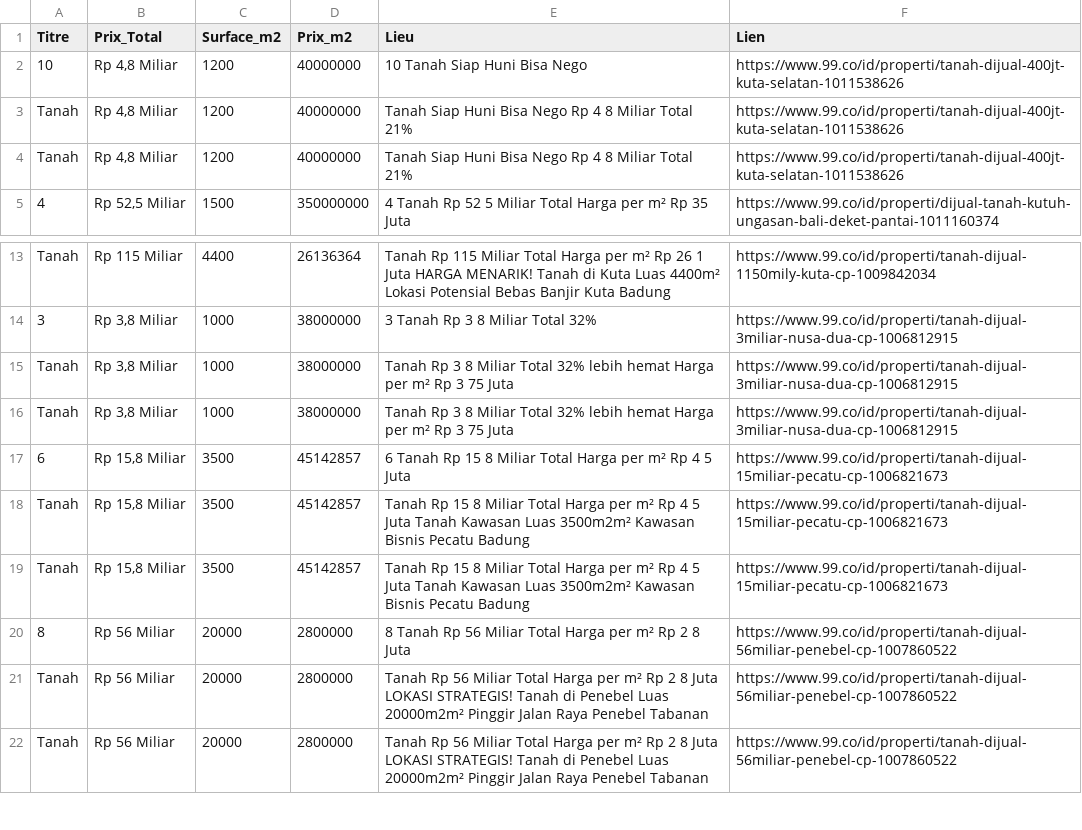
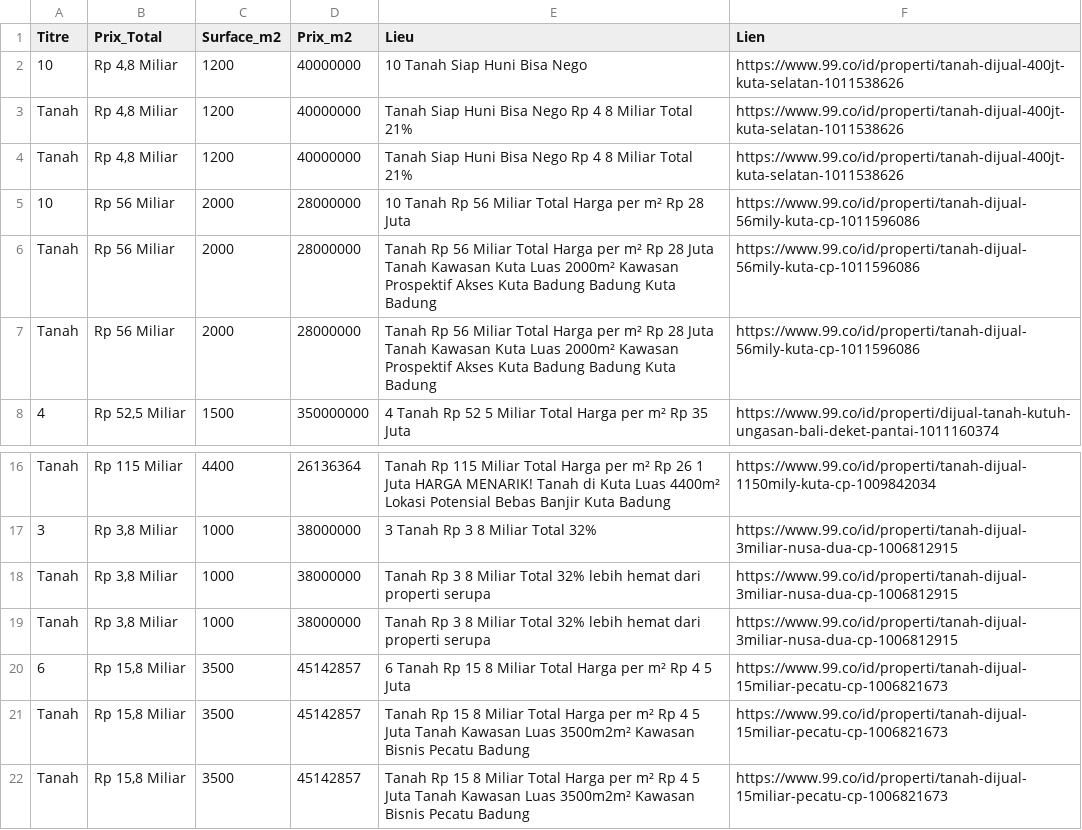
Before and after one commit to pedro432143219-prog/99co-scraper, a CSV file: resultats.csv, drawn as a sheet; only a part is shown, gaps mark what is left out; the shorter side is filled out with more unchanged rows.

```diff
--- a/resultats.csv
+++ b/resultats.csv
@@ -4,2 +4,5 @@ Tanah,"Rp 4,8 Miliar",1200,40000000,Tanah Siap Huni Bisa Nego Rp 4 8 Miliar Tota
 Tanah,"Rp 4,8 Miliar",1200,40000000,Tanah Siap Huni Bisa Nego Rp 4 8 Miliar Total 21%,https://www.99.co/id/properti/tanah-dijual-400jt-kuta-selatan-1011538626
+10,Rp 56 Miliar,2000,28000000,10  Tanah Rp 56 Miliar Total Harga per m² Rp 28 Juta,https://www.99.co/id/properti/tanah-dijual-56mily-kuta-cp-1011596086
+Tanah,Rp 56 Miliar,2000,28000000,Tanah Rp 56 Miliar Total Harga per m² Rp 28 Juta Tanah Kawasan Kuta  Luas 2000m²  Kawasan Prospektif  Akses Kuta  Badung  Badung Kuta  Badung,https://www.99.co/id/properti/tanah-dijual-56mily-kuta-cp-1011596086
+Tanah,Rp 56 Miliar,2000,28000000,Tanah Rp 56 Miliar Total Harga per m² Rp 28 Juta Tanah Kawasan Kuta  Luas 2000m²  Kawasan Prospektif  Akses Kuta  Badung  Badung Kuta  Badung,https://www.99.co/id/properti/tanah-dijual-56mily-kuta-cp-1011596086
 4,"Rp 52,5 Miliar",1500,350000000,4  Tanah Rp 52 5 Miliar Total Harga per m² Rp 35 Juta,https://www.99.co/id/properti/dijual-tanah-kutuh-ungasan-bali-deket-pantai-1011160374
@@ -14,4 +17,4 @@ Tanah,Rp 115 Miliar,4400,26136364,Tanah Rp 115 Miliar Total Harga per m² Rp 26
 3,"Rp 3,8 Miliar",1000,38000000,3  Tanah Rp 3 8 Miliar Total 32%,https://www.99.co/id/properti/tanah-dijual-3miliar-nusa-dua-cp-1006812915
-Tanah,"Rp 3,8 Miliar",1000,38000000,Tanah Rp 3 8 Miliar Total 32% lebih hemat Harga per m² Rp 3 75 Juta,https://www.99.co/id/properti/tanah-dijual-3miliar-nusa-dua-cp-1006812915
-Tanah,"Rp 3,8 Miliar",1000,38000000,Tanah Rp 3 8 Miliar Total 32% lebih hemat Harga per m² Rp 3 75 Juta,https://www.99.co/id/properti/tanah-dijual-3miliar-nusa-dua-cp-1006812915
+Tanah,"Rp 3,8 Miliar",1000,38000000,Tanah Rp 3 8 Miliar Total 32% lebih hemat dari properti serupa,https://www.99.co/id/properti/tanah-dijual-3miliar-nusa-dua-cp-1006812915
+Tanah,"Rp 3,8 Miliar",1000,38000000,Tanah Rp 3 8 Miliar Total 32% lebih hemat dari properti serupa,https://www.99.co/id/properti/tanah-dijual-3miliar-nusa-dua-cp-1006812915
 6,"Rp 15,8 Miliar",3500,45142857,6  Tanah Rp 15 8 Miliar Total Harga per m² Rp 4 5 Juta,https://www.99.co/id/properti/tanah-dijual-15miliar-pecatu-cp-1006821673
```
